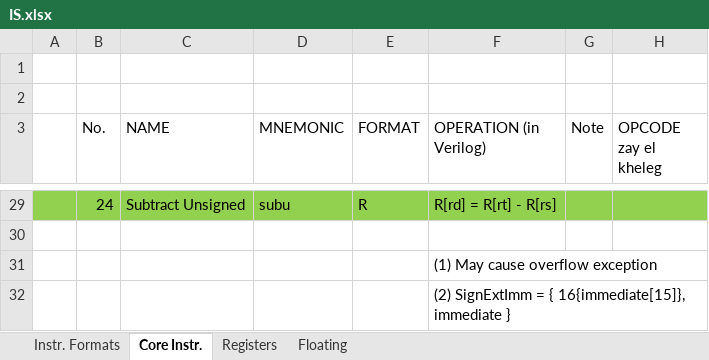
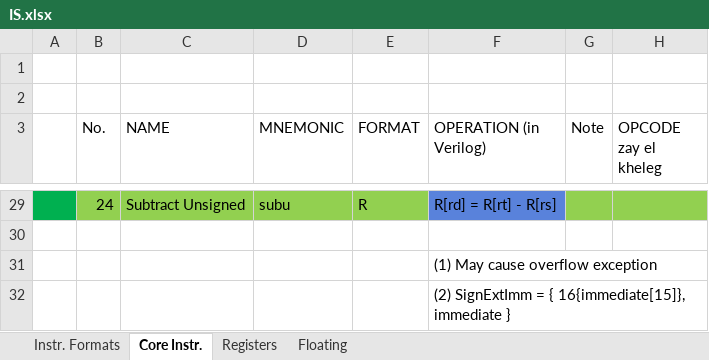
Before and after one commit to DoodAbooD/modifiedMIPS, an Excel workbook: IS.xlsx, sheet Core Instr., drawn as a sheet; only a part is shown, gaps mark what is left out; values as stored, in another font and other column widths than the file's, no borders; table styles not drawn; the diff covers the shown part only; the diff names each change by its address in the sheet, - before the commit and + after, or states it on an @@ line.

```diff
--- a/IS.xlsx (sheet Core Instr.)
+++ b/IS.xlsx (sheet Core Instr.)
-A29 fill: #92D050
+A29 fill: #00B050
-F29 fill: #92D050
+F29 fill: #5982DB
```
Also changed, not shown: cell formats elsewhere in this sheet, sheet Floating, 4 other files.
